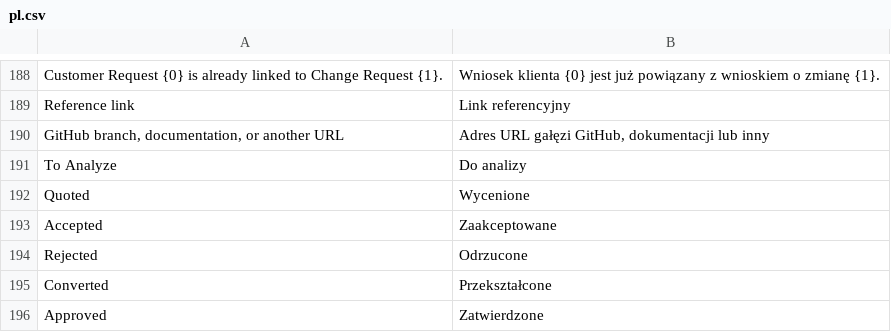
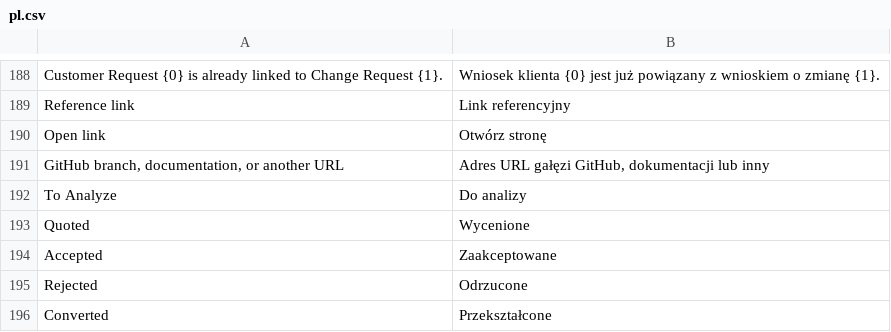
Before and after one commit to ERPnextPL/erpnext_project_hub, a CSV file: erpnext_projekt_hub/translations/pl.csv, drawn as a sheet; only a part is shown, gaps mark what is left out; the shorter side is filled out with more unchanged rows.

```diff
--- a/erpnext_projekt_hub/translations/pl.csv
+++ b/erpnext_projekt_hub/translations/pl.csv
@@ -189,2 +189,3 @@
 "Reference link","Link referencyjny"
+"Open link","Otwórz stronę"
 "GitHub branch, documentation, or another URL","Adres URL gałęzi GitHub, dokumentacji lub inny"
```
Also changed, not shown: 1 other file.
